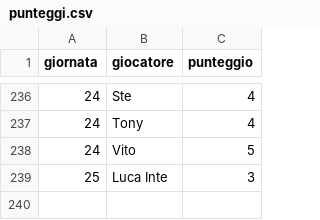
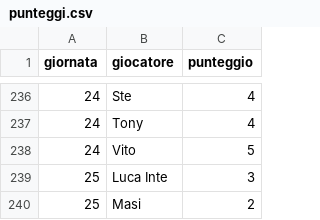
Before and after one commit to Mosca99/toto_pala, a CSV file: punteggi.csv, drawn as a sheet; only a part is shown, gaps mark what is left out.

Commit message:
Aggiornamento punteggi da Streamlit

```diff
--- a/punteggi.csv
+++ b/punteggi.csv
@@ -239 +239,2 @@ giornata,giocatore,punteggio
 25,Luca Inte,3
+25,Masi,2
```
